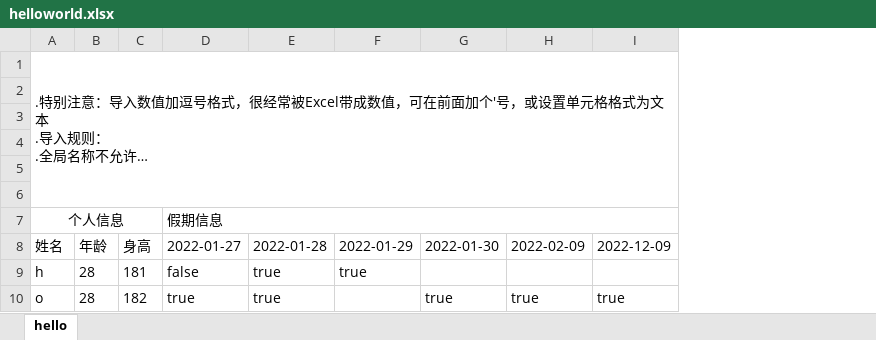
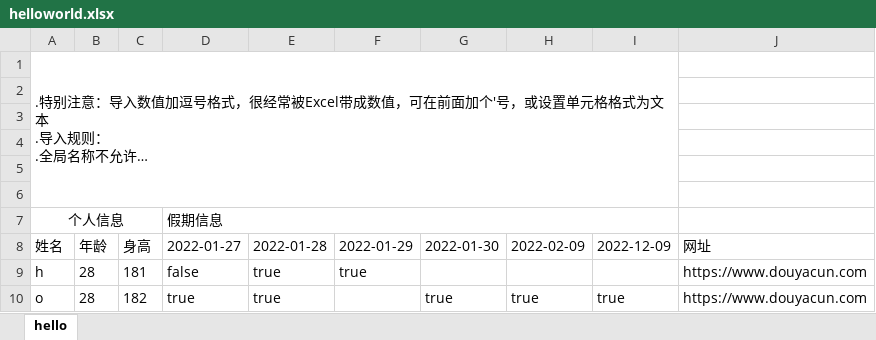
Before and after one commit to douyacun/go-struct-excel, an Excel workbook: helloworld.xlsx, sheet hello, drawn as a sheet; long unchanged cells end in …; values as stored, in another font and other column widths than the file's, no borders; the diff names each change by its address in the sheet, - before the commit and + after, or states it on an @@ line.

```diff
--- a/helloworld.xlsx (sheet hello)
+++ b/helloworld.xlsx (sheet hello)
+column J (网址), rows 9-10: https://www.douyacun.com | https://www.douyacun.com
```
Also changed, not shown: 3 other files.
